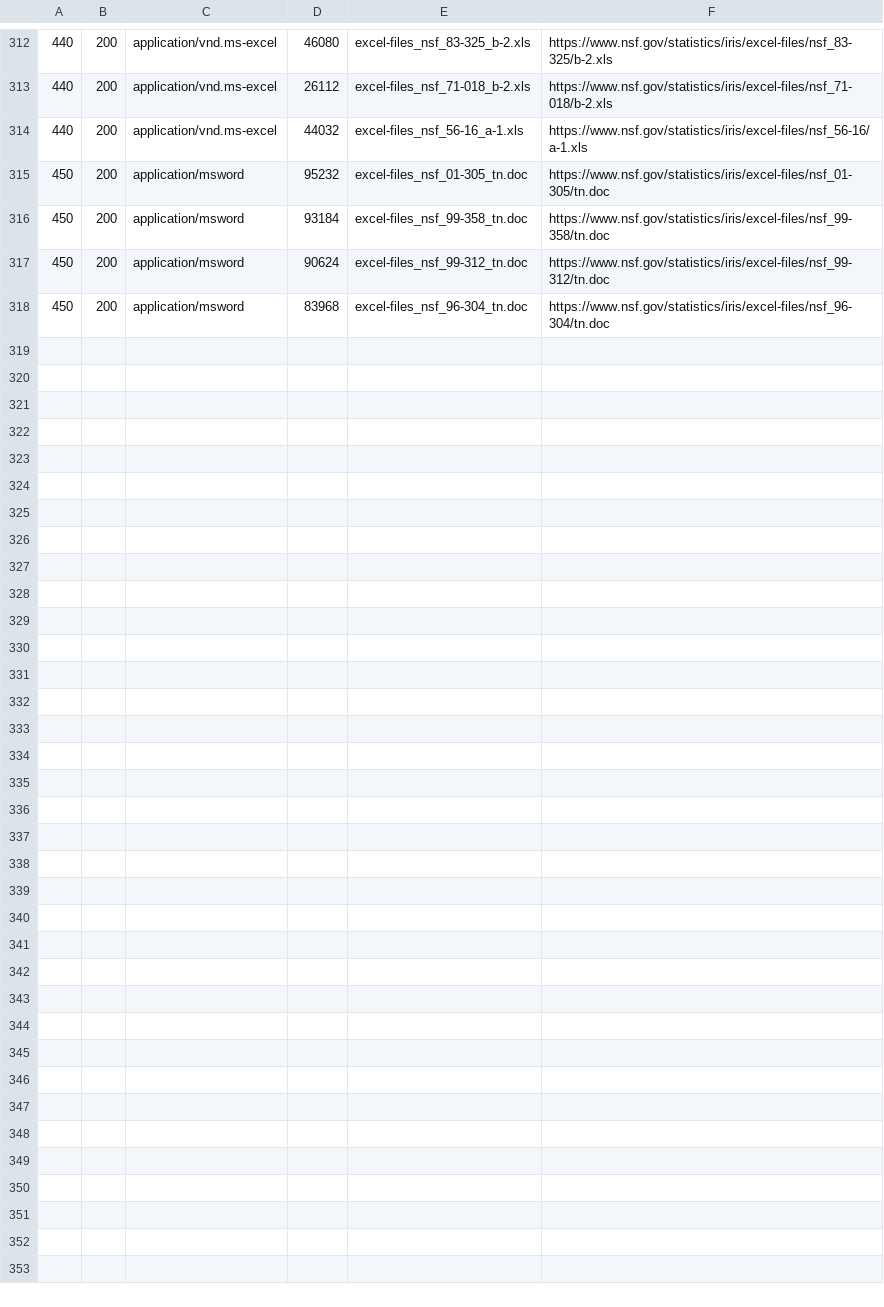
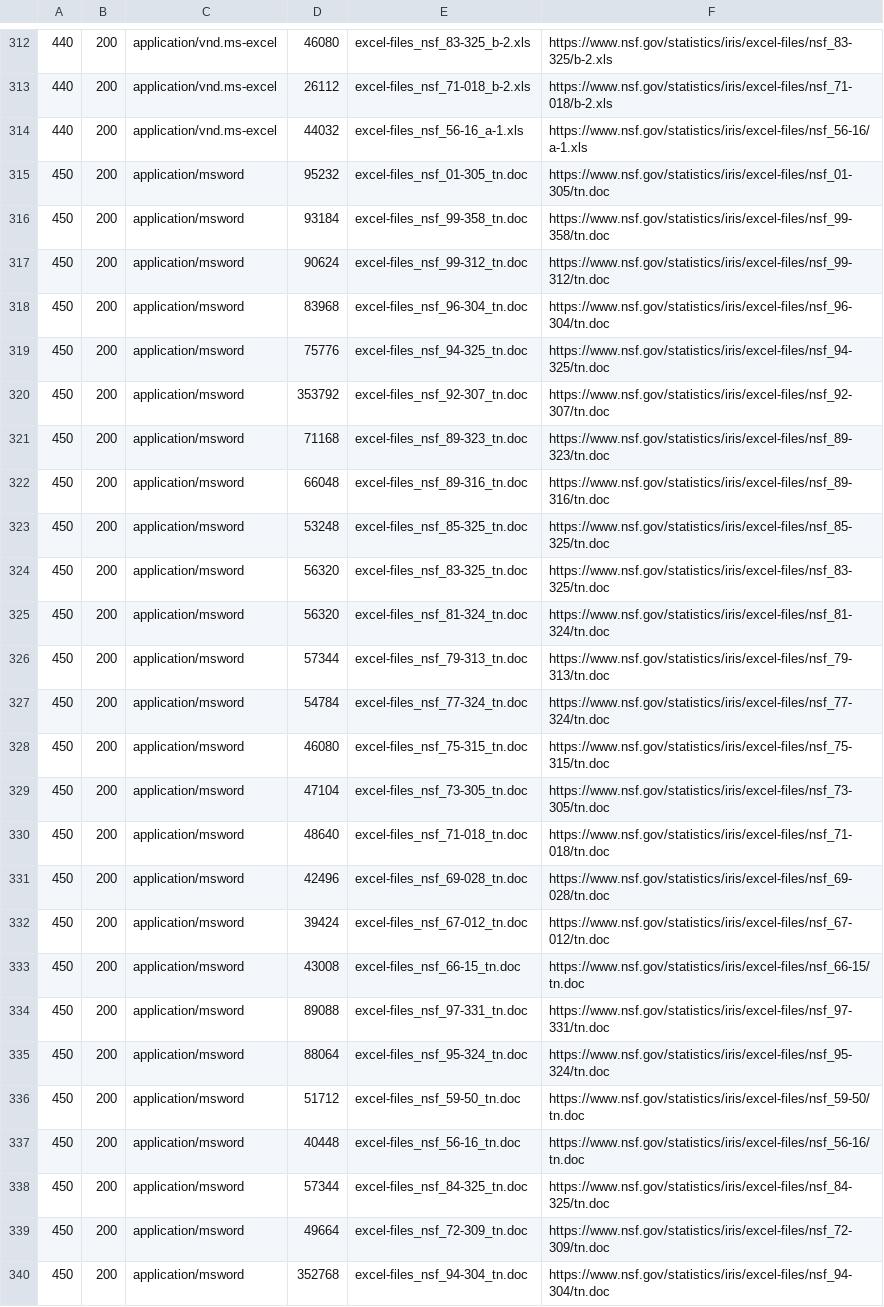
Before and after one commit to jivizcaino/nsf-iris-archive, a TSV file: raw/logs/crawl2_log.tsv, drawn as a sheet; only a part is shown, gaps mark what is left out.

```diff
--- a/raw/logs/crawl2_log.tsv
+++ b/raw/logs/crawl2_log.tsv
@@ -318 +318,23 @@
 450	200	application/msword	83968	excel-files_nsf_96-304_tn.doc	https://www.nsf.gov/statistics/iris/excel-files/nsf_96-304/tn.doc
+450	200	application/msword	75776	excel-files_nsf_94-325_tn.doc	https://www.nsf.gov/statistics/iris/excel-files/nsf_94-325/tn.doc
+450	200	application/msword	353792	excel-files_nsf_92-307_tn.doc	https://www.nsf.gov/statistics/iris/excel-files/nsf_92-307/tn.doc
+450	200	application/msword	71168	excel-files_nsf_89-323_tn.doc	https://www.nsf.gov/statistics/iris/excel-files/nsf_89-323/tn.doc
+450	200	application/msword	66048	excel-files_nsf_89-316_tn.doc	https://www.nsf.gov/statistics/iris/excel-files/nsf_89-316/tn.doc
+450	200	application/msword	53248	excel-files_nsf_85-325_tn.doc	https://www.nsf.gov/statistics/iris/excel-files/nsf_85-325/tn.doc
+450	200	application/msword	56320	excel-files_nsf_83-325_tn.doc	https://www.nsf.gov/statistics/iris/excel-files/nsf_83-325/tn.doc
+450	200	application/msword	56320	excel-files_nsf_81-324_tn.doc	https://www.nsf.gov/statistics/iris/excel-files/nsf_81-324/tn.doc
+450	200	application/msword	57344	excel-files_nsf_79-313_tn.doc	https://www.nsf.gov/statistics/iris/excel-files/nsf_79-313/tn.doc
+450	200	application/msword	54784	excel-files_nsf_77-324_tn.doc	https://www.nsf.gov/statistics/iris/excel-files/nsf_77-324/tn.doc
+450	200	application/msword	46080	excel-files_nsf_75-315_tn.doc	https://www.nsf.gov/statistics/iris/excel-files/nsf_75-315/tn.doc
+450	200	application/msword	47104	excel-files_nsf_73-305_tn.doc	https://www.nsf.gov/statistics/iris/excel-files/nsf_73-305/tn.doc
+450	200	application/msword	48640	excel-files_nsf_71-018_tn.doc	https://www.nsf.gov/statistics/iris/excel-files/nsf_71-018/tn.doc
+450	200	application/msword	42496	excel-files_nsf_69-028_tn.doc	https://www.nsf.gov/statistics/iris/excel-files/nsf_69-028/tn.doc
+450	200	application/msword	39424	excel-files_nsf_67-012_tn.doc	https://www.nsf.gov/statistics/iris/excel-files/nsf_67-012/tn.doc
+450	200	application/msword	43008	excel-files_nsf_66-15_tn.doc	https://www.nsf.gov/statistics/iris/excel-files/nsf_66-15/tn.doc
+450	200	application/msword	89088	excel-files_nsf_97-331_tn.doc	https://www.nsf.gov/statistics/iris/excel-files/nsf_97-331/tn.doc
+450	200	application/msword	88064	excel-files_nsf_95-324_tn.doc	https://www.nsf.gov/statistics/iris/excel-files/nsf_95-324/tn.doc
+450	200	application/msword	51712	excel-files_nsf_59-50_tn.doc	https://www.nsf.gov/statistics/iris/excel-files/nsf_59-50/tn.doc
+450	200	application/msword	40448	excel-files_nsf_56-16_tn.doc	https://www.nsf.gov/statistics/iris/excel-files/nsf_56-16/tn.doc
+450	200	application/msword	57344	excel-files_nsf_84-325_tn.doc	https://www.nsf.gov/statistics/iris/excel-files/nsf_84-325/tn.doc
+450	200	application/msword	49664	excel-files_nsf_72-309_tn.doc	https://www.nsf.gov/statistics/iris/excel-files/nsf_72-309/tn.doc
+450	200	application/msword	352768	excel-files_nsf_94-304_tn.doc	https://www.nsf.gov/statistics/iris/excel-files/nsf_94-304/tn.doc
```
Also changed, not shown: 23 other files.
